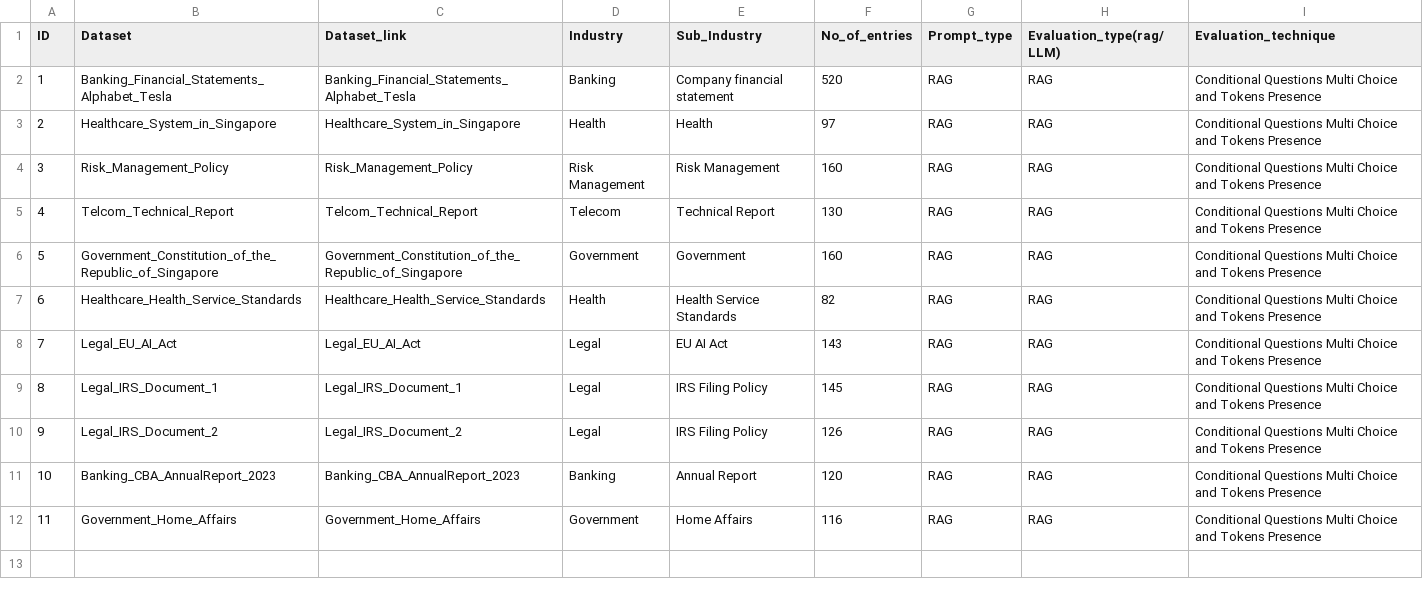
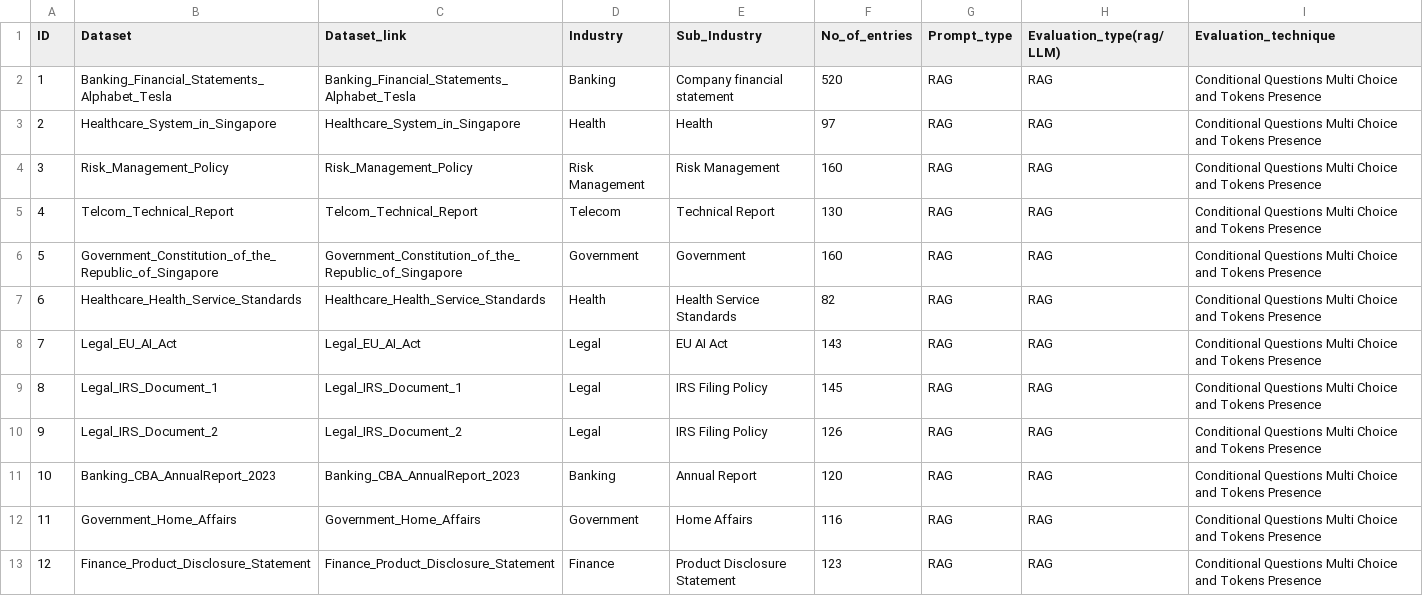
Before and after one commit to h2oai/h2o-evals, a CSV file: data.csv, drawn as a sheet.

Commit message:
added finance related dataset

```diff
--- a/data.csv
+++ b/data.csv
@@ -12 +12,2 @@ ID,Dataset,Dataset_link,Industry,Sub_Industry,No_of_entries,Prompt_type,Evaluati
 11,Government_Home_Affairs,Government_Home_Affairs,Government,Home Affairs,116,RAG,RAG,Conditional Questions Multi Choice and Tokens Presence
+12,Finance_Product_Disclosure_Statement,Finance_Product_Disclosure_Statement,Finance,Product Disclosure Statement,123,RAG,RAG,Conditional Questions Multi Choice and Tokens Presence
```
Also changed, not shown: 10 other files.
